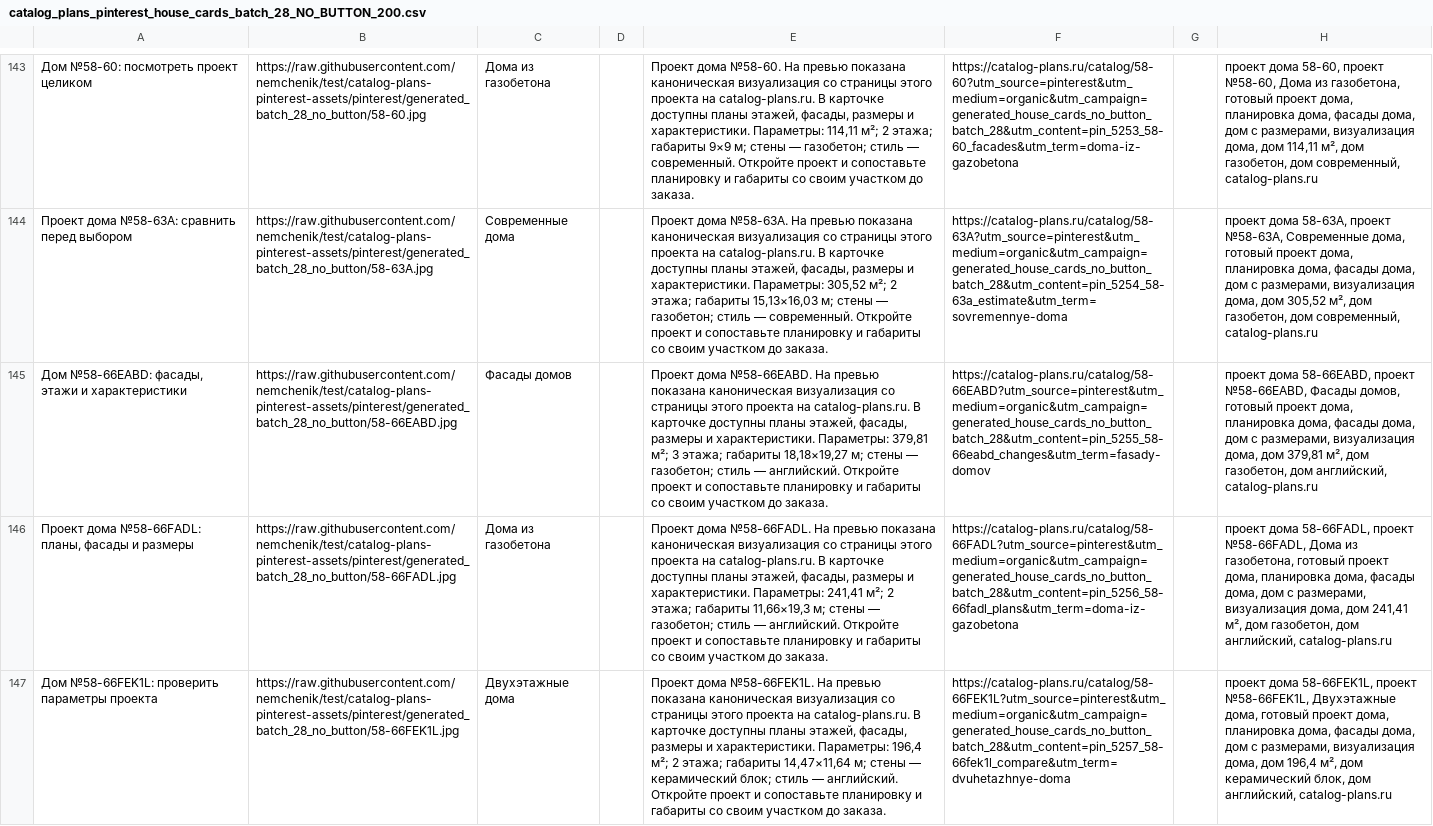
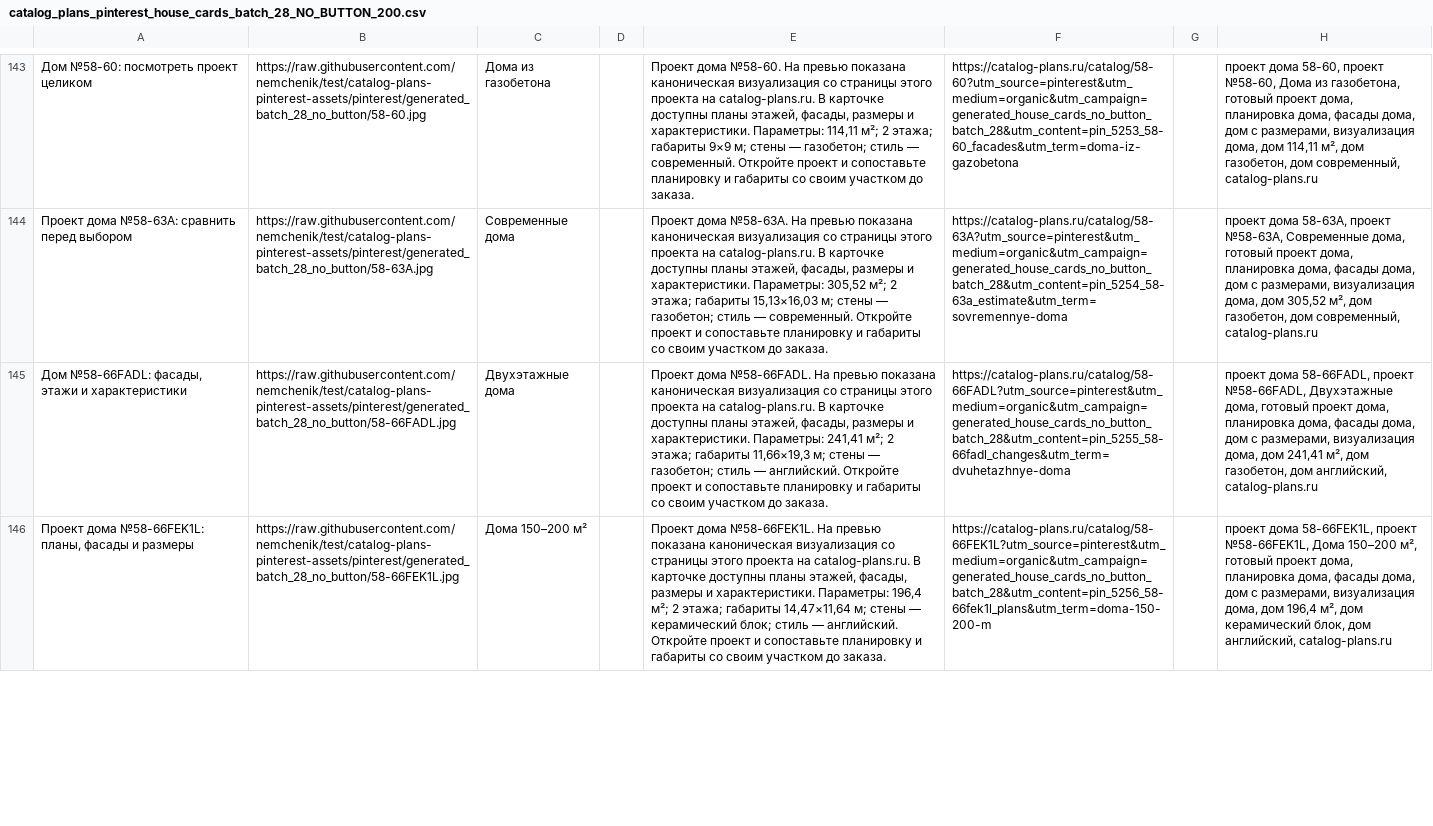
Before and after one commit to nemchenik/test, a CSV file: pinterest/generated_batch_28_no_button/catalog_plans_pinterest_house_cards_batch_28_NO_BUTTON_200.csv, drawn as a sheet; only a part is shown, gaps mark what is left out; removed rows and columns are numbered as before the commit, all else as after; the diff covers the shown part only; the diff names each change by its address in the sheet, - before the commit and + after, or states it on an @@ line.

```diff
--- a/pinterest/generated_batch_28_no_button/catalog_plans_pinterest_house_cards_batch_28_NO_BUTTON_200.csv
+++ b/pinterest/generated_batch_28_no_button/catalog_plans_pinterest_house_cards_batch_28_NO_BUTTON_200.csv
-row 145: Дом №58-66EABD: фасады, этажи и характеристики | https://raw.githubusercontent.com/nemchenik/test/catalog-plans-pinterest-assets/pinterest/generated_batch_28_no_button/58-66EABD.jpg | Фасады домов |  | Проект дома №58-66EABD. На превью показана каноническая визуализация со страницы этого проекта на catalog-plans.ru. В карточке доступны планы этажей, фасады, размеры и характеристики. Параметры: 379,81 м²; 3 этажа; габариты 18,18×19,27 м; стены — газобетон; стиль — английский. Откройте проект и сопоставьте планировку и габариты со своим участком до заказа. | https://catalog-plans.ru/catalog/58-66EABD?utm_source=pinterest&utm_medium=organic&utm_campaign=generated_house_cards_no_button_batch_28&utm_content=pin_5255_58-66eabd_changes&utm_term=fasady-domov |  | проект дома 58-66EABD, проект №58-66EABD, Фасады домов, готовый проект дома, планировка дома, фасады дома, дом с размерами, визуализация дома, дом 379,81 м², дом газобетон, дом английский, catalog-plans.ru
-A145: Проект дома №58-66FADL: планы, фасады и размеры
+A145: Дом №58-66FADL: фасады, этажи и характеристики
-C145: Дома из газобетона
+C145: Двухэтажные дома
-F145: https://catalog-plans.ru/catalog/58-66FADL?utm_source=pinterest&utm_medium=organic&utm_campaign=generated_house_cards_no_button_batch_28&utm_content=pin_5256_58-66fadl_plans&utm_term=doma-iz-gazobetona
+F145: https://catalog-plans.ru/catalog/58-66FADL?utm_source=pinterest&utm_medium=organic&utm_campaign=generated_house_cards_no_button_batch_28&utm_content=pin_5255_58-66fadl_changes&utm_term=dvuhetazhnye-doma
-H145: …проект №58-66FADL, Дома из газобетона, готовый проект…
+H145: …проект №58-66FADL, Двухэтажные дома, готовый проект…
-A146: Дом №58-66FEK1L: проверить параметры проекта
+A146: Проект дома №58-66FEK1L: планы, фасады и размеры
-C146: Двухэтажные дома
+C146: Дома 150–200 м²
-F146: https://catalog-plans.ru/catalog/58-66FEK1L?utm_source=pinterest&utm_medium=organic&utm_campaign=generated_house_cards_no_button_batch_28&utm_content=pin_5257_58-66fek1l_compare&utm_term=dvuhetazhnye-doma
+F146: https://catalog-plans.ru/catalog/58-66FEK1L?utm_source=pinterest&utm_medium=organic&utm_campaign=generated_house_cards_no_button_batch_28&utm_content=pin_5256_58-66fek1l_plans&utm_term=doma-150-200-m
-H146: …проект №58-66FEK1L, Двухэтажные дома, готовый проект…
+H146: …проект №58-66FEK1L, Дома 150–200 м², готовый проект…
```
Also changed, not shown: 1 added row and 100 edited cells elsewhere in this file, 29 other files.
